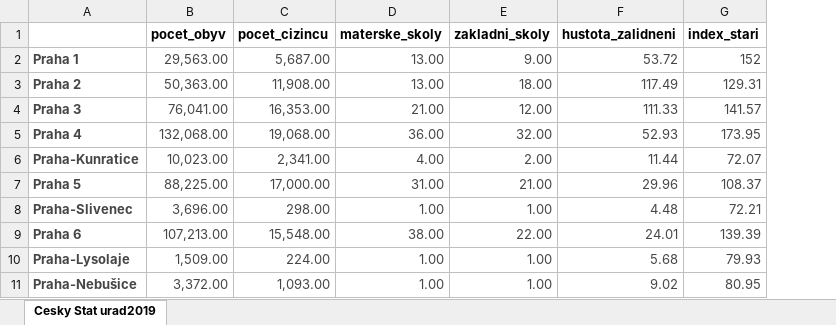
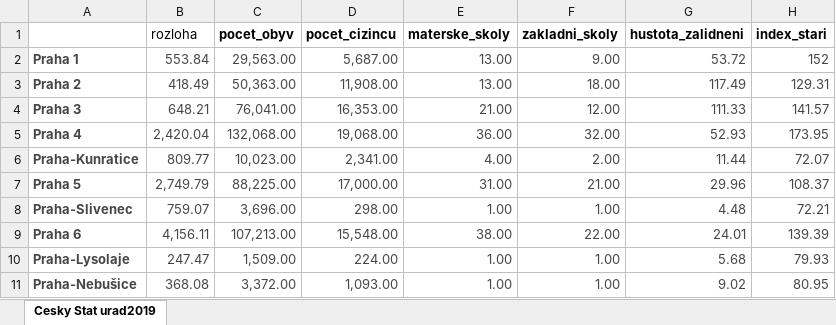
Before and after one commit to cptdom/Tym09_devs, an Excel workbook: ExtraFeaturesPraha.xlsx, sheet Cesky Stat urad2019, drawn as a sheet; only a part is shown; values as stored, in another font and other column widths than the file's, no borders; the diff names each change by its address in the sheet, - before the commit and + after, or states it on an @@ line.

Commit message:
added extra features

```diff
--- a/ExtraFeaturesPraha.xlsx (sheet Cesky Stat urad2019)
+++ b/ExtraFeaturesPraha.xlsx (sheet Cesky Stat urad2019)
+column B (rozloha), rows 2-11: 553.84 | 418.49 | 648.21 | 2,420.04 | 809.77 | 2,749.79 | 759.07 | 4,156.11 | 247.47 | 368.08
```
Also changed, not shown: 1 other file.
